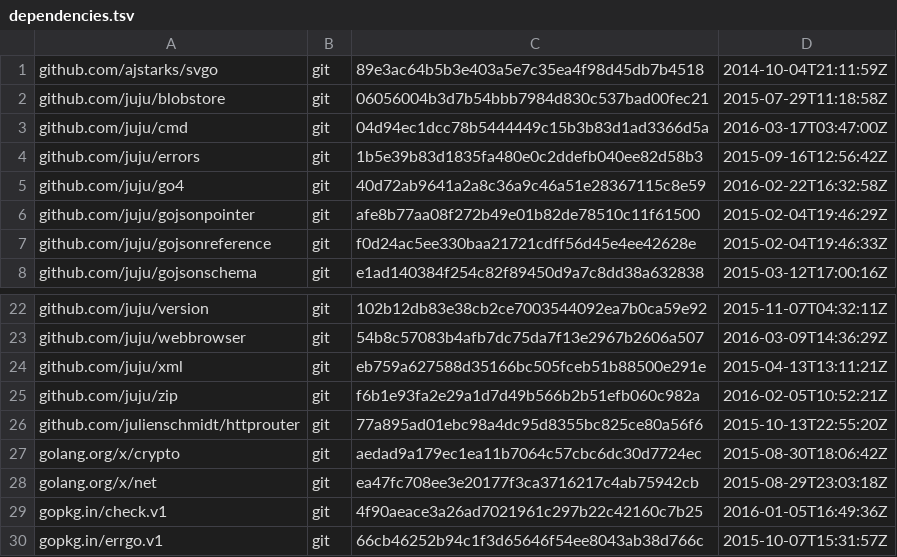
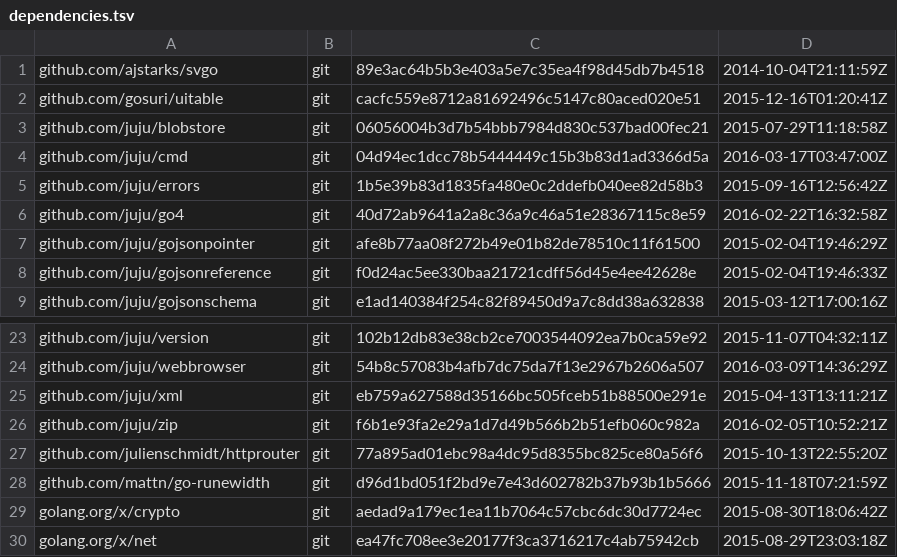
Before and after one commit to tu-pm/charmstore-client, a TSV file: dependencies.tsv, drawn as a sheet; only a part is shown, gaps mark what is left out; the shorter side is filled out with more unchanged rows; the diff names each change by its address in the sheet, - before the commit and + after, or states it on an @@ line.

```diff
--- a/dependencies.tsv
+++ b/dependencies.tsv
+row 2: github.com/gosuri/uitable | git | cacfc559e8712a81692496c5147c80aced020e51 | 2015-12-16T01:20:41Z
+row 28: github.com/mattn/go-runewidth | git | d96d1bd051f2bd9e7e43d602782b37b93b1b5666 | 2015-11-18T07:21:59Z
```
Also changed, not shown: 2 other files.
